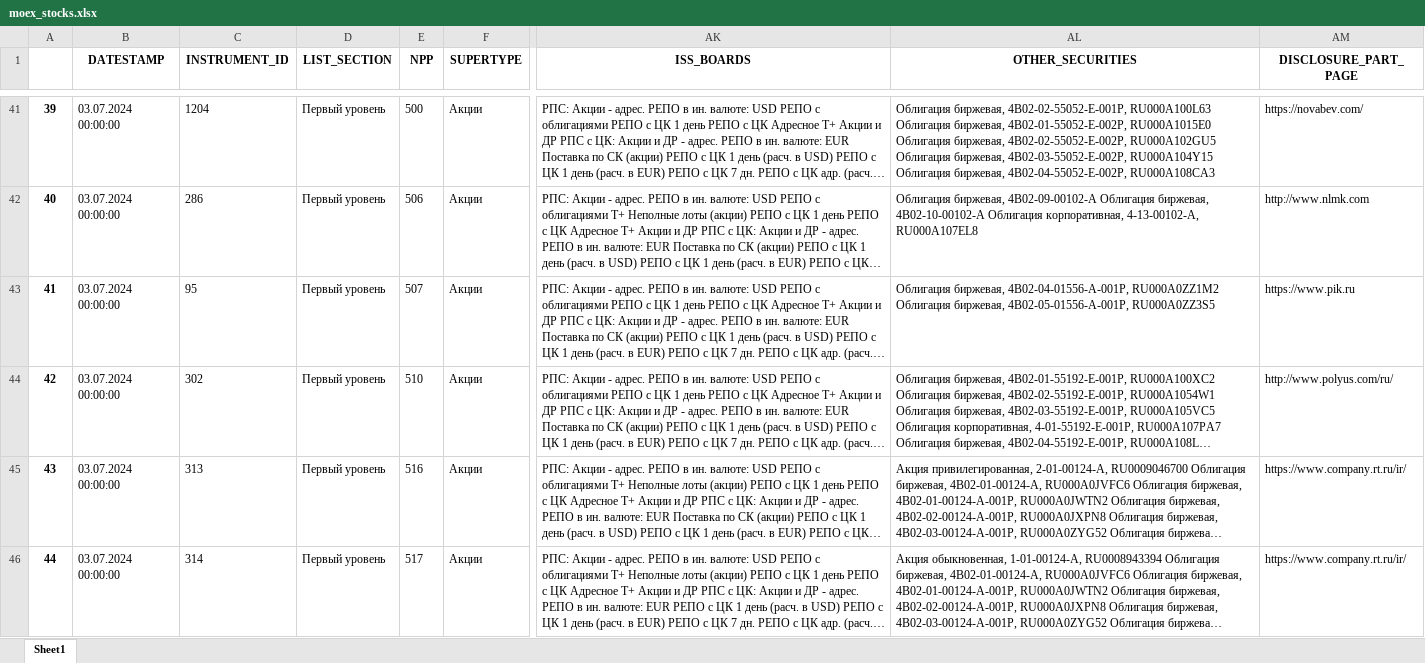
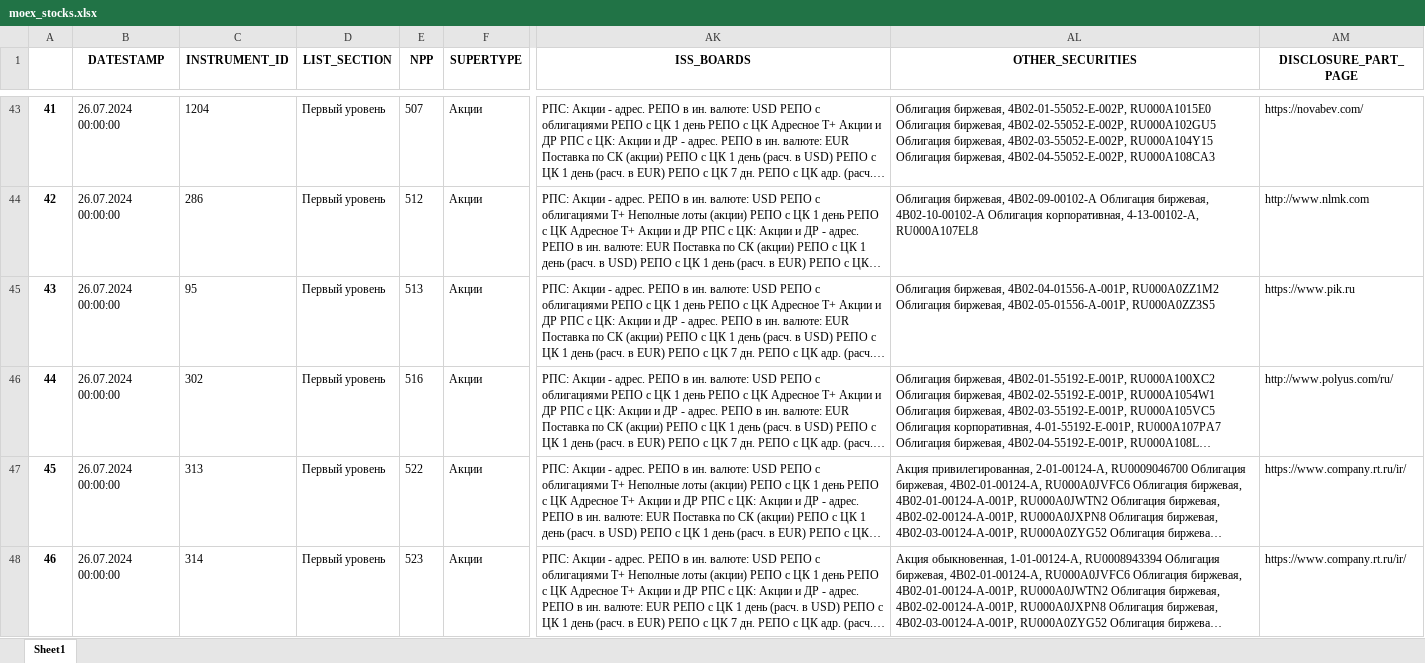
Before and after one commit to foykes/moex-dataset, an Excel workbook: datasets/ticker_lists/moex_stocks.xlsx, sheet Sheet1, drawn as a sheet; only a part is shown, gaps mark what is left out; long unchanged cells end in …; values as stored, in another font and other column widths than the file's, no borders; addresses are those after the commit; the diff covers the shown part only; the diff names each change by its address in the sheet, - before the commit and + after, or states it on an @@ line.

```diff
--- a/datasets/ticker_lists/moex_stocks.xlsx (sheet Sheet1)
+++ b/datasets/ticker_lists/moex_stocks.xlsx (sheet Sheet1)
@@ column A renumbered from row 9 down @@
-B43:B48 (DATESTAMP): 03.07.2024 00:00:00
+B43:B48 (DATESTAMP): 26.07.2024 00:00:00
-E43 (NPP): 500
+E43 (NPP): 507
-AL43 (OTHER_SECURITIES): Облигация биржевая, 4B02-02-55052-E-001P, RU000A100L63 Облигация биржевая, 4B02-01-55052-E-002P, RU000A1015E0…
+AL43 (OTHER_SECURITIES): Облигация биржевая, 4B02-01-55052-E-002P, RU000A1015E0…
-E44 (NPP): 506
+E44 (NPP): 512
-E45 (NPP): 507
+E45 (NPP): 513
-E46 (NPP): 510
+E46 (NPP): 516
-E47 (NPP): 516
+E47 (NPP): 522
-E48 (NPP): 517
+E48 (NPP): 523
```
Also changed, not shown: 4 added rows, 1 removed row and 542 edited cells elsewhere in this sheet, datasets/dividends/dohod.ru/all_payments.xlsx, datasets/dividends/dohod.ru/main_page.xlsx, 19 other files.
